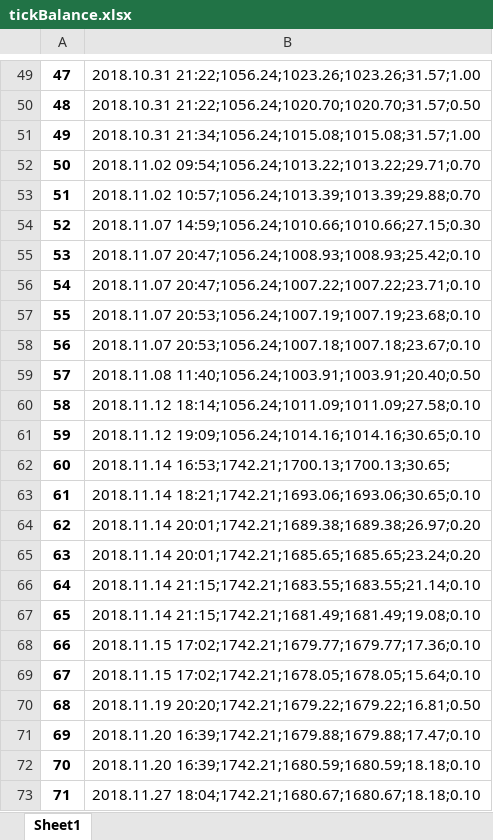
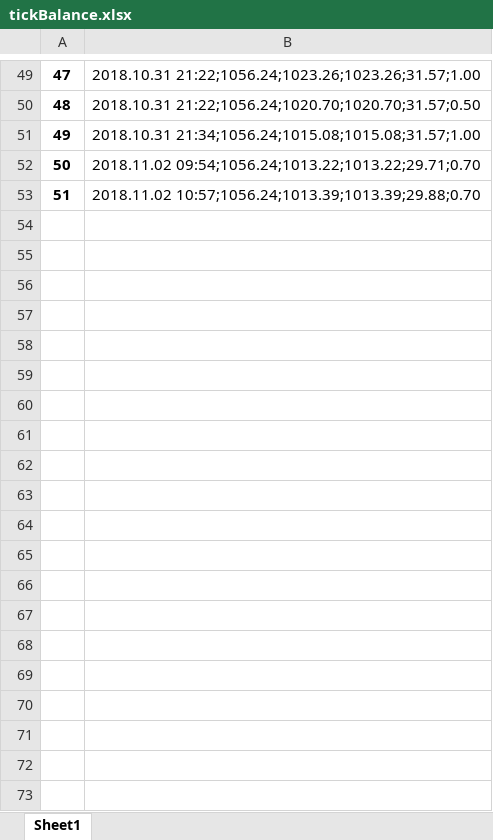
Before and after one commit to Nyolczas/Python, an Excel workbook: csvData/tickBalance.xlsx, sheet Sheet1, drawn as a sheet; only a part is shown, gaps mark what is left out; values as stored, in another font and other column widths than the file's, no borders; the diff covers the shown part only; the diff names each change by its address in the sheet, - before the commit and + after, or states it on an @@ line.

```diff
--- a/csvData/tickBalance.xlsx (sheet Sheet1)
+++ b/csvData/tickBalance.xlsx (sheet Sheet1)
-row 54: 52 | 2018.11.07 14:59;1056.24;1010.66;1010.66;27.15;0.30
-row 55: 53 | 2018.11.07 20:47;1056.24;1008.93;1008.93;25.42;0.10
-row 56: 54 | 2018.11.07 20:47;1056.24;1007.22;1007.22;23.71;0.10
-row 57: 55 | 2018.11.07 20:53;1056.24;1007.19;1007.19;23.68;0.10
-row 58: 56 | 2018.11.07 20:53;1056.24;1007.18;1007.18;23.67;0.10
-row 59: 57 | 2018.11.08 11:40;1056.24;1003.91;1003.91;20.40;0.50
-row 60: 58 | 2018.11.12 18:14;1056.24;1011.09;1011.09;27.58;0.10
-row 61: 59 | 2018.11.12 19:09;1056.24;1014.16;1014.16;30.65;0.10
-row 62: 60 | 2018.11.14 16:53;1742.21;1700.13;1700.13;30.65;
-row 63: 61 | 2018.11.14 18:21;1742.21;1693.06;1693.06;30.65;0.10
-row 64: 62 | 2018.11.14 20:01;1742.21;1689.38;1689.38;26.97;0.20
-row 65: 63 | 2018.11.14 20:01;1742.21;1685.65;1685.65;23.24;0.20
-row 66: 64 | 2018.11.14 21:15;1742.21;1683.55;1683.55;21.14;0.10
-row 67: 65 | 2018.11.14 21:15;1742.21;1681.49;1681.49;19.08;0.10
-row 68: 66 | 2018.11.15 17:02;1742.21;1679.77;1679.77;17.36;0.10
-row 69: 67 | 2018.11.15 17:02;1742.21;1678.05;1678.05;15.64;0.10
-row 70: 68 | 2018.11.19 20:20;1742.21;1679.22;1679.22;16.81;0.50
-row 71: 69 | 2018.11.20 16:39;1742.21;1679.88;1679.88;17.47;0.10
-row 72: 70 | 2018.11.20 16:39;1742.21;1680.59;1680.59;18.18;0.10
-row 73: 71 | 2018.11.27 18:04;1742.21;1680.67;1680.67;18.18;0.10
```
Also changed, not shown: 13 removed rows and 7 edited cells elsewhere in this sheet, 2 other files.
